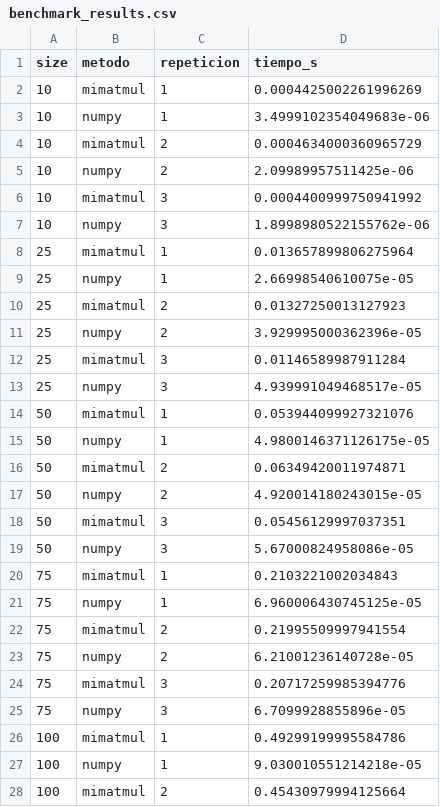
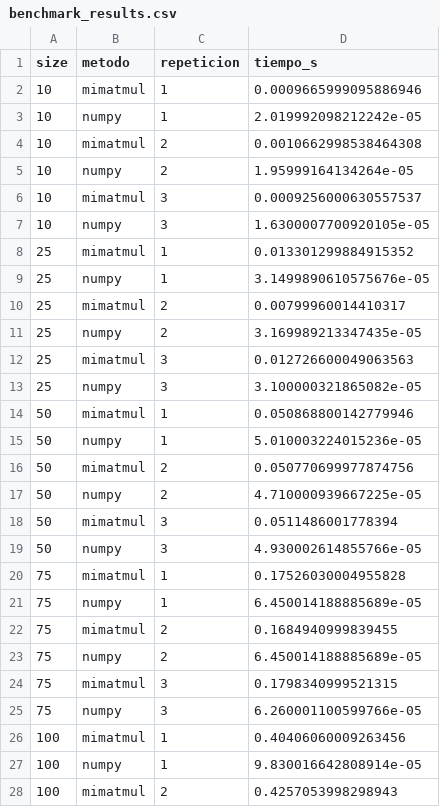
Before and after one commit to bitscochits/P0-vergara-eduardo, a CSV file: data/benchmark_results.csv, drawn as a sheet; only a part is shown; the diff covers the shown part only.

```diff
--- a/data/benchmark_results.csv
+++ b/data/benchmark_results.csv
@@ -1,28 +1,28 @@
 size,metodo,repeticion,tiempo_s
-10,mimatmul,1,0.0004425002261996269
-10,numpy,1,3.4999102354049683e-06
-10,mimatmul,2,0.0004634000360965729
-10,numpy,2,2.09989957511425e-06
-10,mimatmul,3,0.0004400999750941992
-10,numpy,3,1.8998980522155762e-06
-25,mimatmul,1,0.013657899806275964
-25,numpy,1,2.66998540610075e-05
-25,mimatmul,2,0.01327250013127923
-25,numpy,2,3.929995000362396e-05
-25,mimatmul,3,0.01146589987911284
-25,numpy,3,4.939991049468517e-05
-50,mimatmul,1,0.053944099927321076
-50,numpy,1,4.9800146371126175e-05
-50,mimatmul,2,0.06349420011974871
-50,numpy,2,4.920014180243015e-05
-50,mimatmul,3,0.05456129997037351
-50,numpy,3,5.67000824958086e-05
-75,mimatmul,1,0.2103221002034843
-75,numpy,1,6.960006430745125e-05
-75,mimatmul,2,0.21995509997941554
-75,numpy,2,6.21001236140728e-05
-75,mimatmul,3,0.20717259985394776
-75,numpy,3,6.7099928855896e-05
-100,mimatmul,1,0.49299199995584786
-100,numpy,1,9.030010551214218e-05
-100,mimatmul,2,0.45430979994125664
+10,mimatmul,1,0.0009665999095886946
+10,numpy,1,2.019992098212242e-05
+10,mimatmul,2,0.0010662998538464308
+10,numpy,2,1.95999164134264e-05
+10,mimatmul,3,0.0009256000630557537
+10,numpy,3,1.6300007700920105e-05
+25,mimatmul,1,0.013301299884915352
+25,numpy,1,3.1499890610575676e-05
+25,mimatmul,2,0.00799960014410317
+25,numpy,2,3.169989213347435e-05
+25,mimatmul,3,0.012726600049063563
+25,numpy,3,3.100000321865082e-05
+50,mimatmul,1,0.050868800142779946
+50,numpy,1,5.010003224015236e-05
+50,mimatmul,2,0.050770699977874756
+50,numpy,2,4.710000939667225e-05
+50,mimatmul,3,0.0511486001778394
+50,numpy,3,4.930002614855766e-05
+75,mimatmul,1,0.17526030004955828
+75,numpy,1,6.450014188885689e-05
+75,mimatmul,2,0.1684940999839455
+75,numpy,2,6.450014188885689e-05
+75,mimatmul,3,0.1798340999521315
+75,numpy,3,6.260001100599766e-05
+100,mimatmul,1,0.40406060009263456
+100,numpy,1,9.830016642808914e-05
+100,mimatmul,2,0.4257053998298943
```
Also changed, not shown: 6 added rows and 21 edited cells elsewhere in this file, 3 other files.
